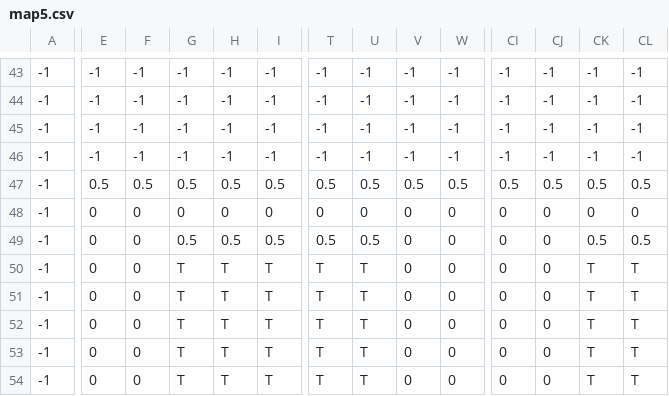
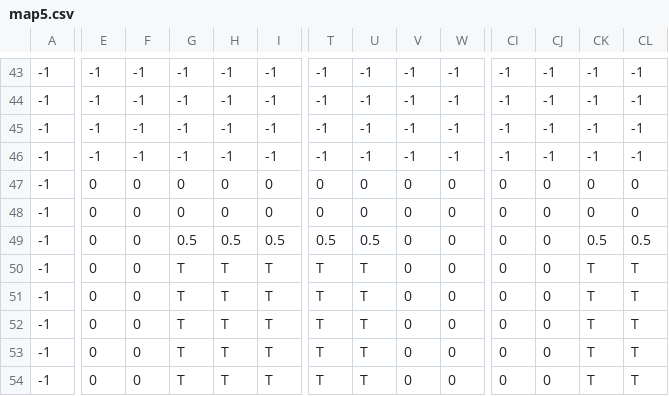
Before and after one commit to SharjeelAliBCS/2501_project, a CSV file: TextureDemo/Levels/map5.csv, drawn as a sheet; only a part is shown, gaps mark what is left out; the diff covers the shown part only; the diff names each change by its address in the sheet, - before the commit and + after, or states it on an @@ line.

```diff
--- a/TextureDemo/Levels/map5.csv
+++ b/TextureDemo/Levels/map5.csv
-E47: 0.5
+E47: 0
-F47: 0.5
+F47: 0
-G47: 0.5
+G47: 0
-H47: 0.5
+H47: 0
-I47: 0.5
+I47: 0
-T47: 0.5
+T47: 0
-U47: 0.5
+U47: 0
-V47: 0.5
+V47: 0
-W47: 0.5
+W47: 0
-CI47: 0.5
+CI47: 0
-CJ47: 0.5
+CJ47: 0
-CK47: 0.5
+CK47: 0
-CL47: 0.5
+CL47: 0
```
Also changed, not shown: 5 edited cells elsewhere in this file, 15 other files.
